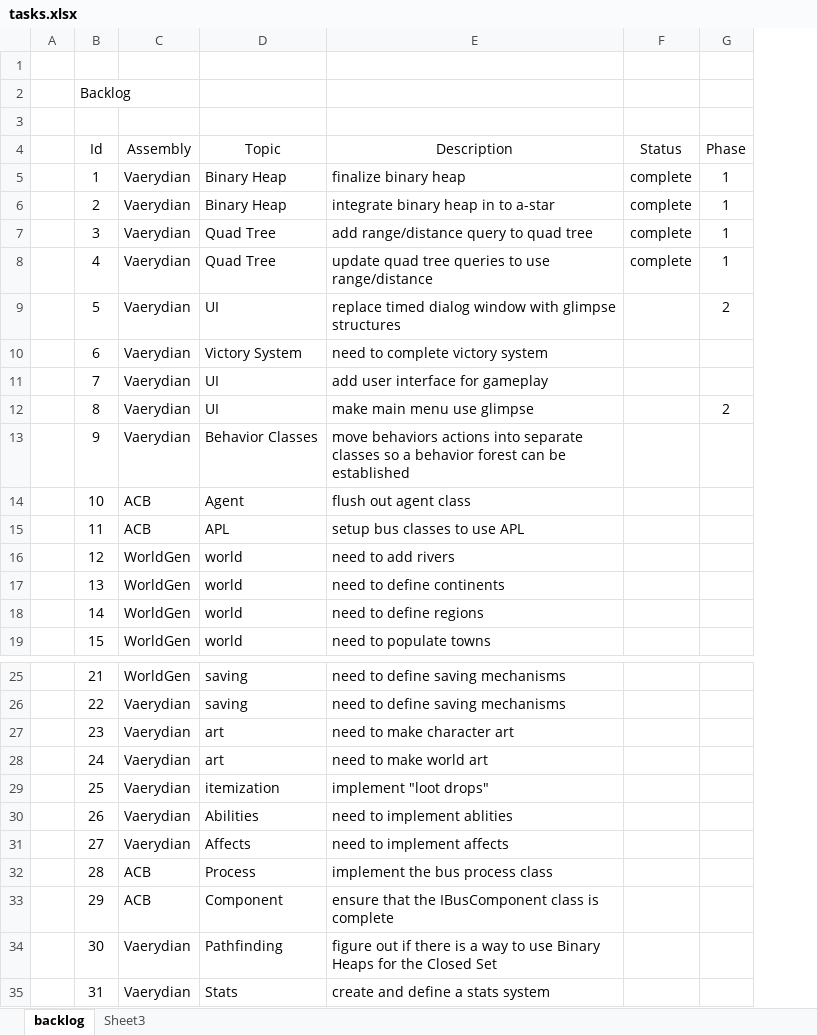
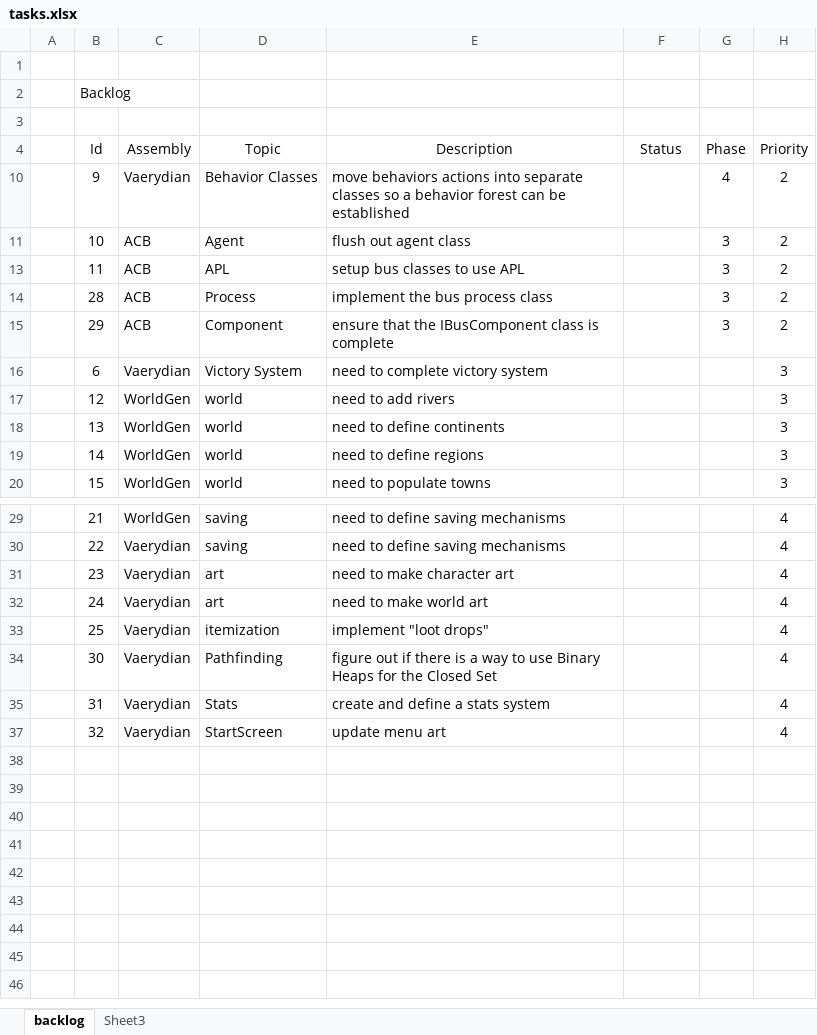
Before and after one commit to DarkLotus/Vaerydian, an Excel workbook: tasks.xlsx, sheet backlog, drawn as a sheet; only a part is shown, gaps mark what is left out; values as stored, in another font and other column widths than the file's, no borders; table styles not drawn; removed rows and columns are numbered as before the commit, all else as after; the diff names each change by its address in the sheet, - before the commit and + after, or states it on an @@ line.

Commit message:
more task-list item completions
revamped StartScreen to use Glimpse
revamped timed dialog
added ButtonMenu
added DialogTimer
tweaked AStarPathfinding to path better
tweaked AI to properly reset path info, now more stable
added mouse pointer graphic
BinaryHeap can now use bracket accessors
updated task list

```diff
--- a/tasks.xlsx (sheet backlog)
+++ b/tasks.xlsx (sheet backlog)
+column H (Priority), rows 16-20: all 3; rows 29-35: all 4
-row 5:  | 1 | Vaerydian | Binary Heap | finalize binary heap | complete | 1
-row 6:  | 2 | Vaerydian | Binary Heap | integrate binary heap in to a-star | complete | 1
-row 7:  | 3 | Vaerydian | Quad Tree | add range/distance query to quad tree | complete | 1
-row 8:  | 4 | Vaerydian | Quad Tree | update quad tree queries to use range/distance | complete | 1
-row 9:  | 5 | Vaerydian | UI | replace timed dialog window with glimpse structures |  | 2
+row 10:  | 9 | Vaerydian | Behavior Classes | move behaviors actions into separate classes so a behavior forest can be established |  | 4 | 2
+row 11:  | 10 | ACB | Agent | flush out agent class |  | 3 | 2
+row 13:  | 11 | ACB | APL | setup bus classes to use APL |  | 3 | 2
+row 14:  | 28 | ACB | Process | implement the bus process class |  | 3 | 2
+row 15:  | 29 | ACB | Component | ensure that the IBusComponent class is complete |  | 3 | 2
@@ row 11 moved to row 28: 7 @@
-row 12:  | 8 | Vaerydian | UI | make main menu use glimpse |  | 2
-row 13:  | 9 | Vaerydian | Behavior Classes | move behaviors actions into separate classes so a behavior forest can be established
-row 14:  | 10 | ACB | Agent | flush out agent class
-row 15:  | 11 | ACB | APL | setup bus classes to use APL
@@ row 30 moved to row 26: 26 @@
@@ row 31 moved to row 27: 27 @@
-row 32:  | 28 | ACB | Process | implement the bus process class
-row 33:  | 29 | ACB | Component | ensure that the IBusComponent class is complete
+row 37:  | 32 | Vaerydian | StartScreen | update menu art |  |  | 4
```
Also changed, not shown: formulas that keep their value, hidden cells, 16 other files.
